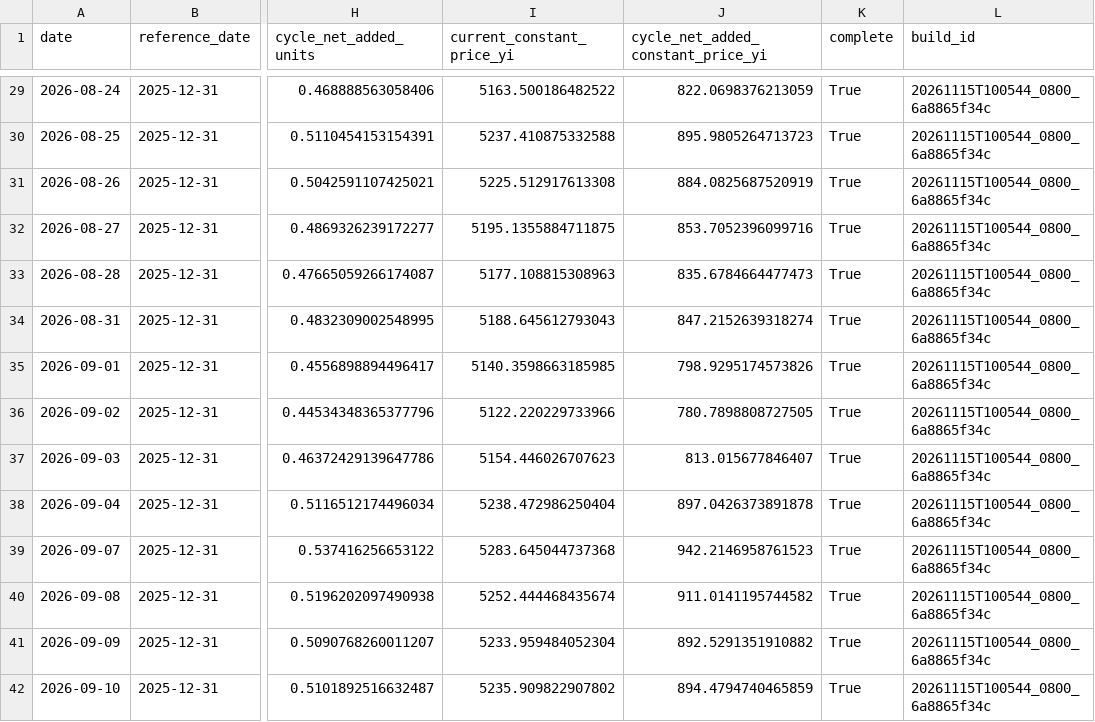
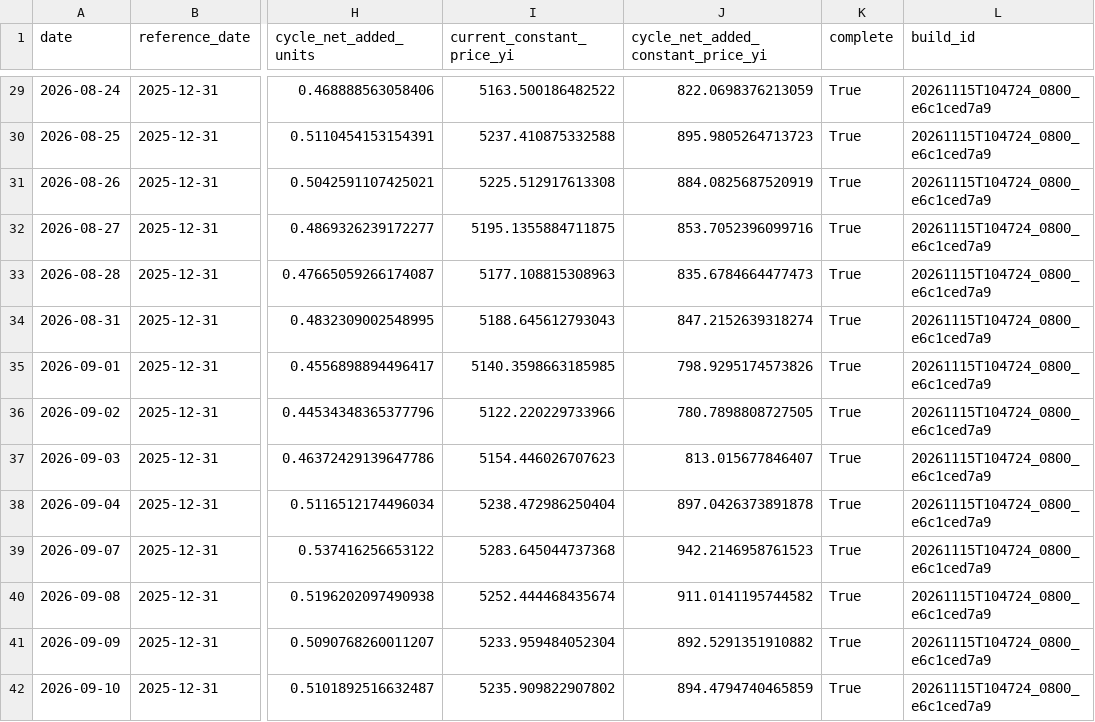
Before and after one commit to kay-github/code_all, a CSV file: tools/national-team-etf/data/inventory.csv, drawn as a sheet; only a part is shown, gaps mark what is left out; the diff covers the shown part only; the diff names each change by its address in the sheet, - before the commit and + after, or states it on an @@ line.

```diff
--- a/tools/national-team-etf/data/inventory.csv
+++ b/tools/national-team-etf/data/inventory.csv
-L29:L42 (build_id): 20261115T100544_0800_6a8865f34c
+L29:L42 (build_id): 20261115T104724_0800_e6c1ced7a9
```
Also changed, not shown: 67 edited cells elsewhere in this file, tools/national-team-etf/data/official_flow.csv, 14 other files.
